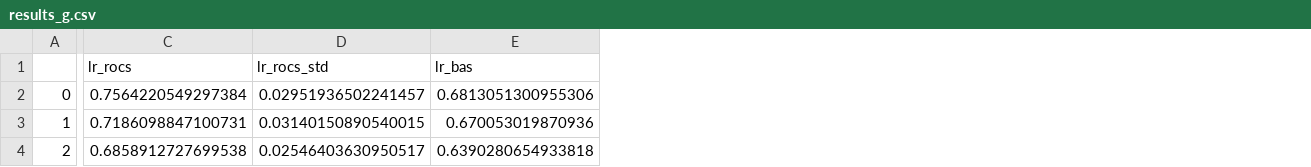
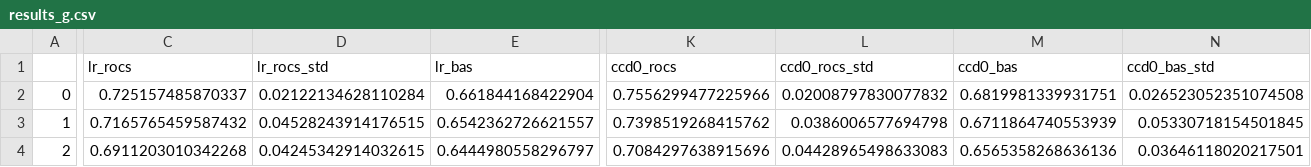
Before and after one commit to tymsoncyferki/AML-projects, a CSV file: Project1/results/synthetic/results_g.csv, drawn as a sheet; only a part is shown, gaps mark what is left out; the diff covers the shown part only; the diff names each change by its address in the sheet, - before the commit and + after, or states it on an @@ line.

```diff
--- a/Project1/results/synthetic/results_g.csv
+++ b/Project1/results/synthetic/results_g.csv
+column K (ccd0_rocs), rows 2-4: 0.7556299477225966 | 0.7398519268415762 | 0.7084297638915696
+column L (ccd0_rocs_std), rows 2-4: 0.02008797830077832 | 0.0386006577694798 | 0.04428965498633083
+column M (ccd0_bas), rows 2-4: 0.6819981339931751 | 0.6711864740553939 | 0.6565358268636136
+column N (ccd0_bas_std), rows 2-4: 0.026523052351074508 | 0.05330718154501845 | 0.03646118020217501
-C2 (lr_rocs): 0.7564220549297384
+C2 (lr_rocs): 0.725157485870337
-D2 (lr_rocs_std): 0.02951936502241457
+D2 (lr_rocs_std): 0.02122134628110284
-E2 (lr_bas): 0.6813051300955306
+E2 (lr_bas): 0.661844168422904
-C3 (lr_rocs): 0.7186098847100731
+C3 (lr_rocs): 0.7165765459587432
-D3 (lr_rocs_std): 0.03140150890540015
+D3 (lr_rocs_std): 0.04528243914176515
-E3 (lr_bas): 0.670053019870936
+E3 (lr_bas): 0.6542362726621557
-C4 (lr_rocs): 0.6858912727699538
+C4 (lr_rocs): 0.6911203010342268
-D4 (lr_rocs_std): 0.02546403630950517
+D4 (lr_rocs_std): 0.04245342914032615
-E4 (lr_bas): 0.6390280654933818
+E4 (lr_bas): 0.6444980558296797
```
Also changed, not shown: 31 edited cells elsewhere in this file, Project1/results/synthetic/results_d.csv, Project1/results/synthetic/results_n.csv, 11 other files.
